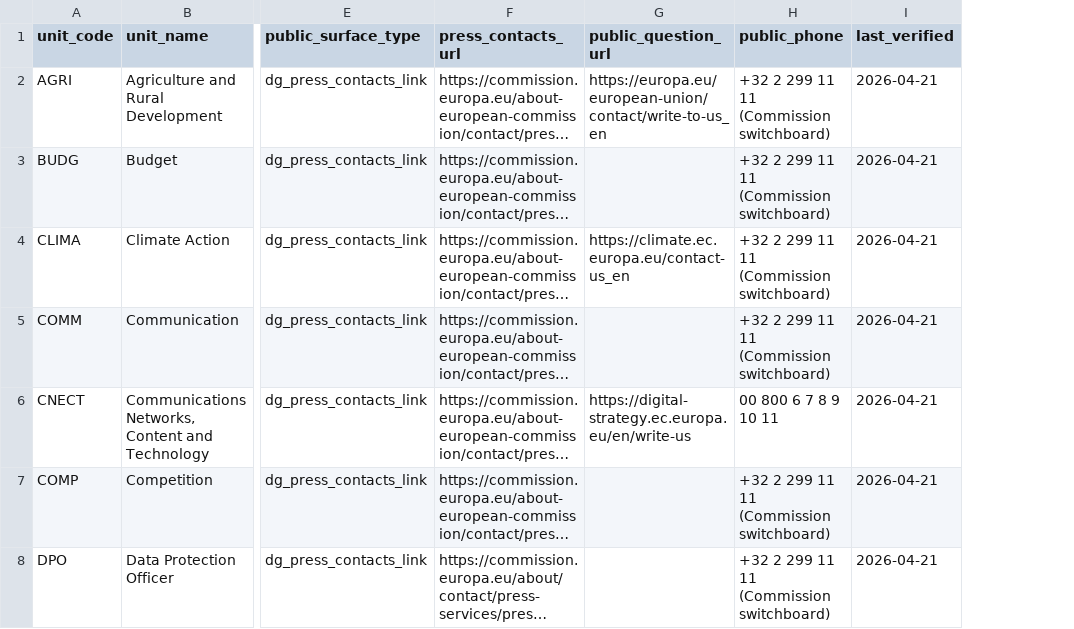
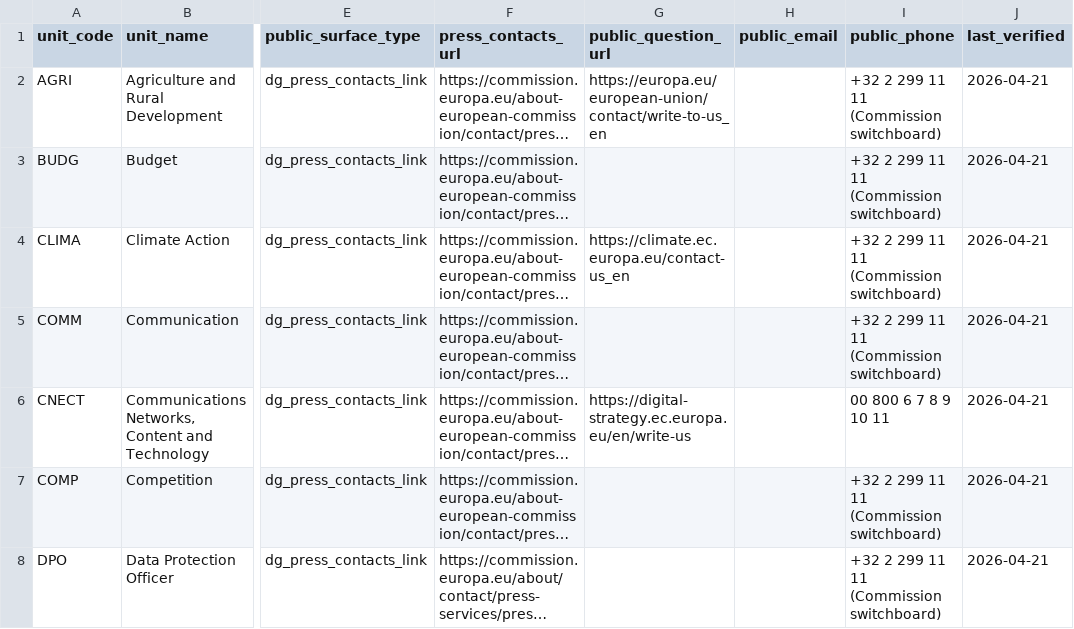
Before and after one commit to kevin-biot/EU-Citizen-Engagement-Toolkit, a CSV file: data/commission-reference/commission-dg-press-surfaces.csv, drawn as a sheet; only a part is shown, gaps mark what is left out; long unchanged cells end in …; the diff covers the shown part only; the diff names each change by its address in the sheet, - before the commit and + after, or states it on an @@ line.

Commit message:
Expose DG press URLs and emails in Markdown

```diff
--- a/data/commission-reference/commission-dg-press-surfaces.csv
+++ b/data/commission-reference/commission-dg-press-surfaces.csv
+column H (public_email), empty
```
Also changed, not shown: 6 edited cells elsewhere in this file, 2 other files.
